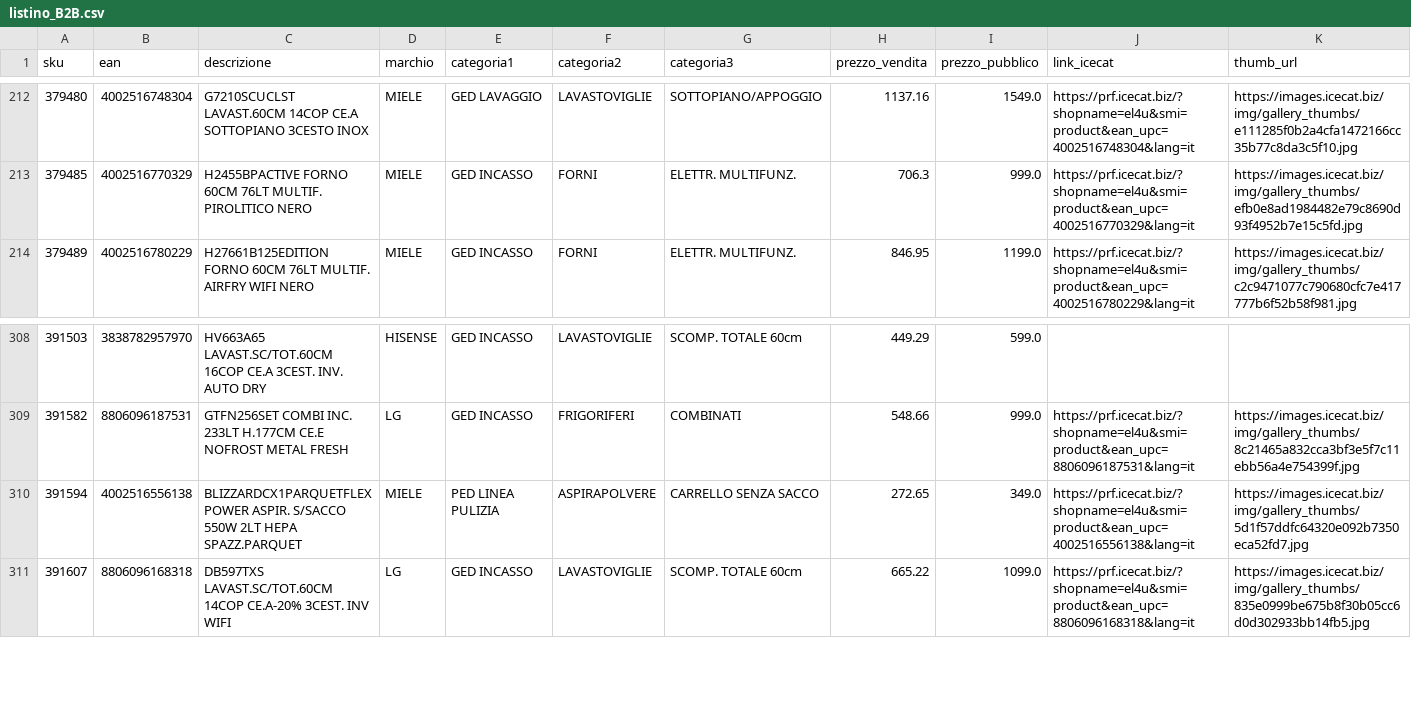
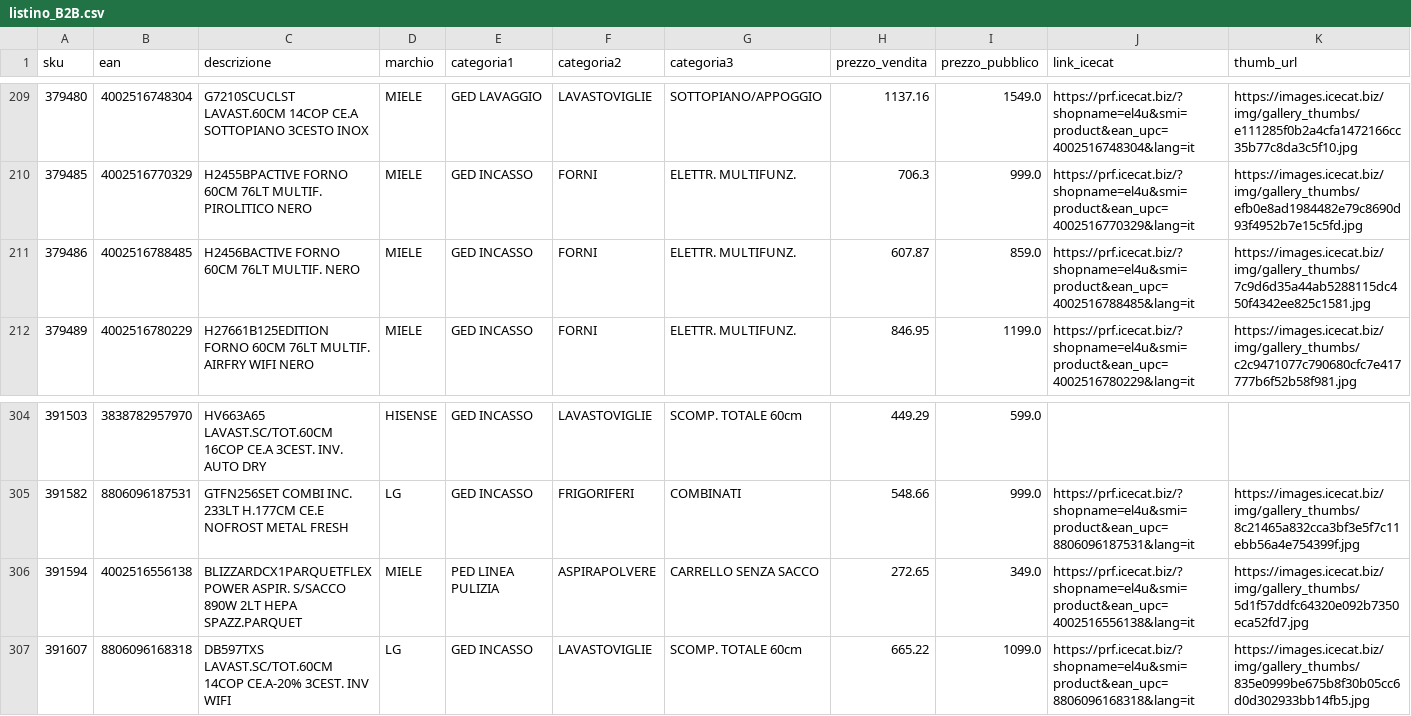
Before and after one commit to el4u-b2b/listino-b2b, a CSV file: listino_B2B.csv, drawn as a sheet; only a part is shown, gaps mark what is left out; addresses are those after the commit; rows hold the shown columns only; the diff covers the shown part only; the diff names each change by its address in the sheet, - before the commit and + after, or states it on an @@ line.

```diff
--- a/listino_B2B.csv
+++ b/listino_B2B.csv
+row 211: 379486 | 4002516788485 | H2456BACTIVE FORNO 60CM 76LT MULTIF. NERO | MIELE | GED INCASSO | FORNI | ELETTR. MULTIFUNZ. | 607.87 | 859.0 | https://prf.icecat.biz/?shopname=el4u&smi=product&ean_upc=4002516788485&lang=it | https://images.icecat.biz/img/gallery_thumbs/7c9d6d35a44ab5288115dc450f4342ee825c1581.jpg
-C306 (descrizione): …ASPIR. S/SACCO 550W 2LT HEPA…
+C306 (descrizione): …ASPIR. S/SACCO 890W 2LT HEPA…
```
Also changed, not shown: 2 added rows, 5 removed rows and 1 edited cell elsewhere in this file, 1 other file.
